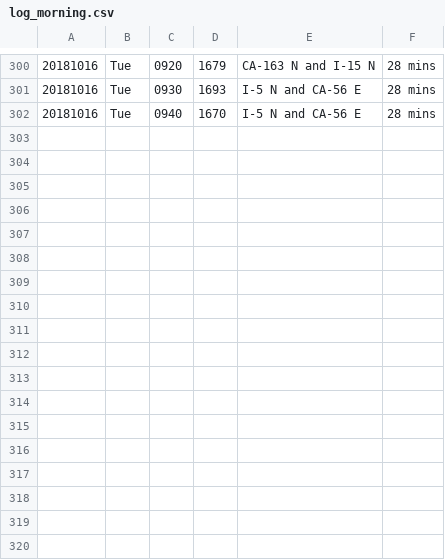
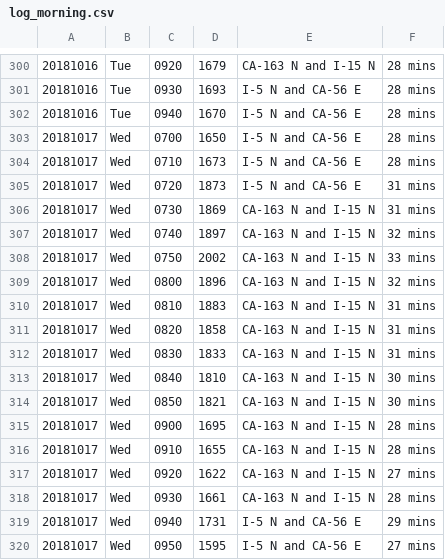
Before and after one commit to jamesarmenta/commute-time, a CSV file: log_morning.csv, drawn as a sheet; only a part is shown, gaps mark what is left out; the diff names each change by its address in the sheet, - before the commit and + after, or states it on an @@ line.

Commit message:
Commute data and updated averages for 20181017

```diff
--- a/log_morning.csv
+++ b/log_morning.csv
+row 303: 20181017 | Wed | 0700 | 1650 | I-5 N and CA-56 E | 28 mins
+row 304: 20181017 | Wed | 0710 | 1673 | I-5 N and CA-56 E | 28 mins
+row 305: 20181017 | Wed | 0720 | 1873 | I-5 N and CA-56 E | 31 mins
+row 306: 20181017 | Wed | 0730 | 1869 | CA-163 N and I-15 N | 31 mins
+row 307: 20181017 | Wed | 0740 | 1897 | CA-163 N and I-15 N | 32 mins
+row 308: 20181017 | Wed | 0750 | 2002 | CA-163 N and I-15 N | 33 mins
+row 309: 20181017 | Wed | 0800 | 1896 | CA-163 N and I-15 N | 32 mins
+row 310: 20181017 | Wed | 0810 | 1883 | CA-163 N and I-15 N | 31 mins
+row 311: 20181017 | Wed | 0820 | 1858 | CA-163 N and I-15 N | 31 mins
+row 312: 20181017 | Wed | 0830 | 1833 | CA-163 N and I-15 N | 31 mins
+row 313: 20181017 | Wed | 0840 | 1810 | CA-163 N and I-15 N | 30 mins
+row 314: 20181017 | Wed | 0850 | 1821 | CA-163 N and I-15 N | 30 mins
+row 315: 20181017 | Wed | 0900 | 1695 | CA-163 N and I-15 N | 28 mins
+row 316: 20181017 | Wed | 0910 | 1655 | CA-163 N and I-15 N | 28 mins
+row 317: 20181017 | Wed | 0920 | 1622 | CA-163 N and I-15 N | 27 mins
+row 318: 20181017 | Wed | 0930 | 1661 | CA-163 N and I-15 N | 28 mins
+row 319: 20181017 | Wed | 0940 | 1731 | I-5 N and CA-56 E | 29 mins
+row 320: 20181017 | Wed | 0950 | 1595 | I-5 N and CA-56 E | 27 mins
```
Also changed, not shown: 1 other file.
